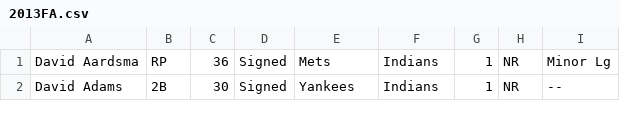
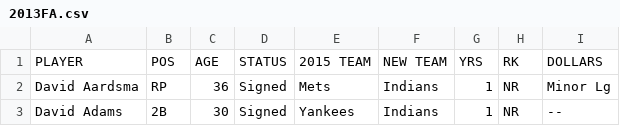
Before and after one commit to rontsung/replevel-test, a CSV file: 2013FA.csv, drawn as a sheet; only a part is shown; the diff names each change by its address in the sheet, - before the commit and + after, or states it on an @@ line.

```diff
--- a/2013FA.csv
+++ b/2013FA.csv
+row 1: PLAYER | POS | AGE | STATUS | 2015 TEAM | NEW TEAM | YRS | RK | DOLLARS
```
Also changed, not shown: 2012FA.csv, 2014FA.csv, 31 other files.
